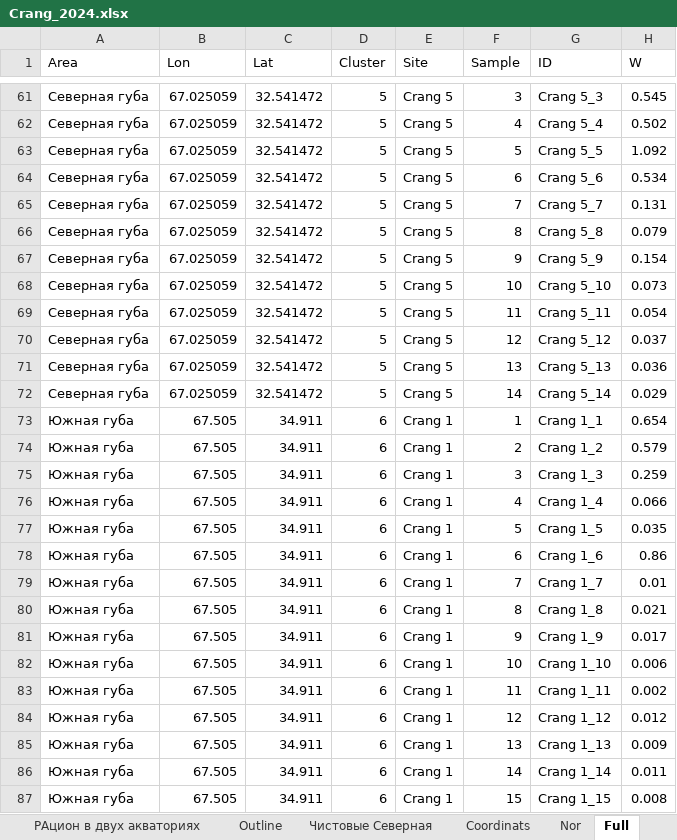
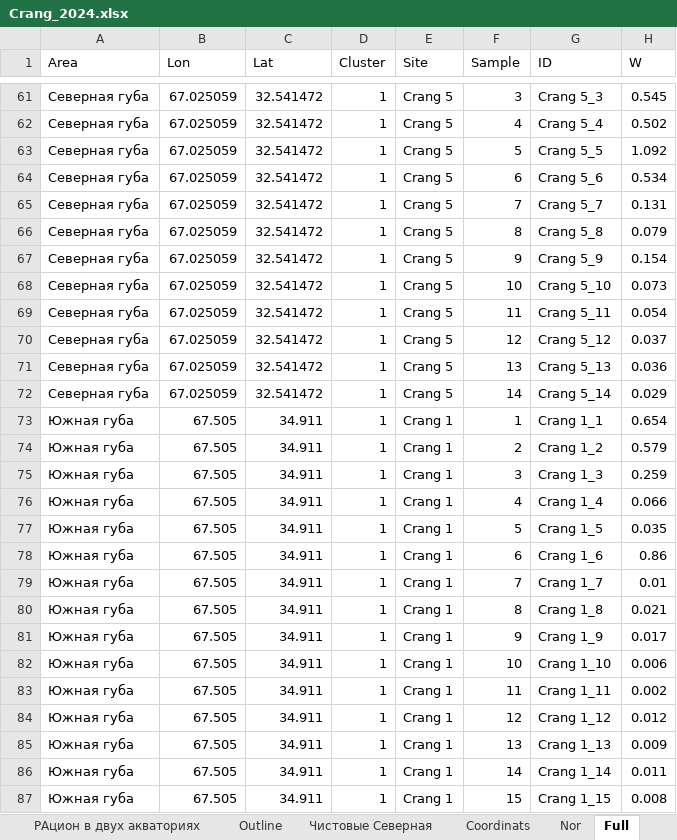
Before and after one commit to polydora/Paper_2024, an Excel workbook: Vitia_Ostrovsky/R_Calc_Crang_2024/Data/Crang_2024.xlsx, sheet Full, drawn as a sheet; only a part is shown, gaps mark what is left out; values as stored, in another font and other column widths than the file's, no borders; the diff covers the shown part only; the diff names each change by its address in the sheet, - before the commit and + after, or states it on an @@ line.

```diff
--- a/Vitia_Ostrovsky/R_Calc_Crang_2024/Data/Crang_2024.xlsx (sheet Full)
+++ b/Vitia_Ostrovsky/R_Calc_Crang_2024/Data/Crang_2024.xlsx (sheet Full)
-D61:D72 (Cluster): 5
+D61:D72 (Cluster): 1
-D73:D87 (Cluster): 6
+D73:D87 (Cluster): 1
```
Also changed, not shown: 158 edited cells elsewhere in this sheet, other sheet tabs, charts or pictures, 1 other file.
